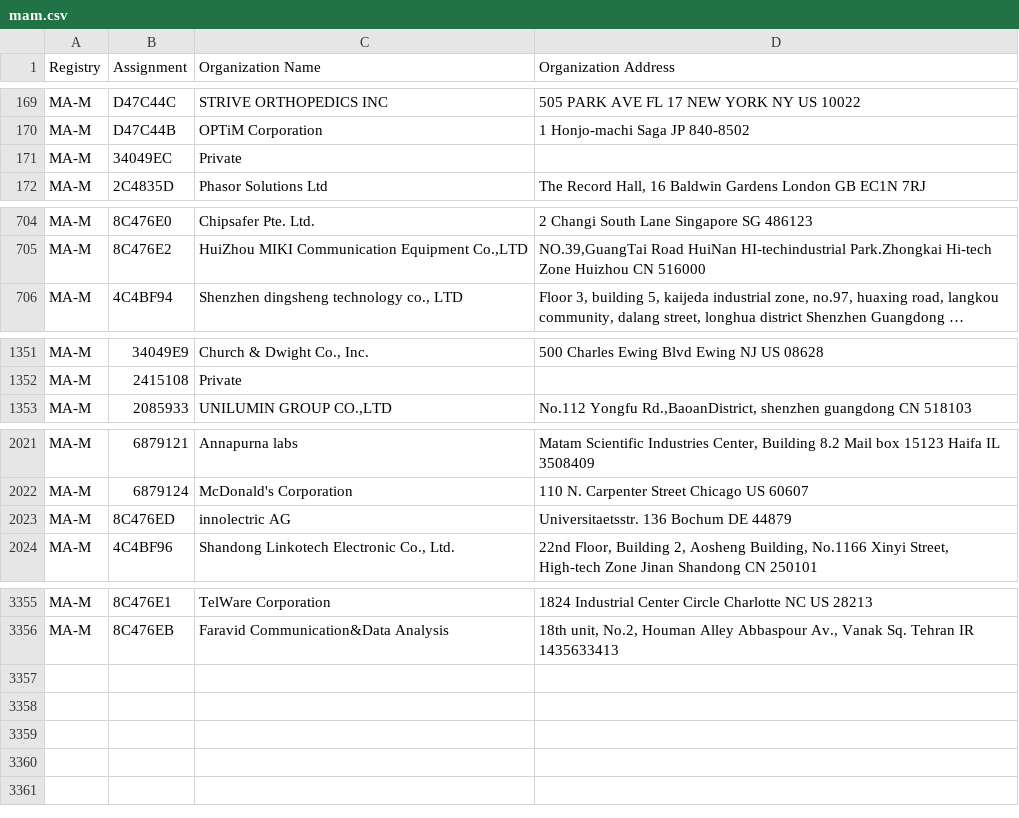
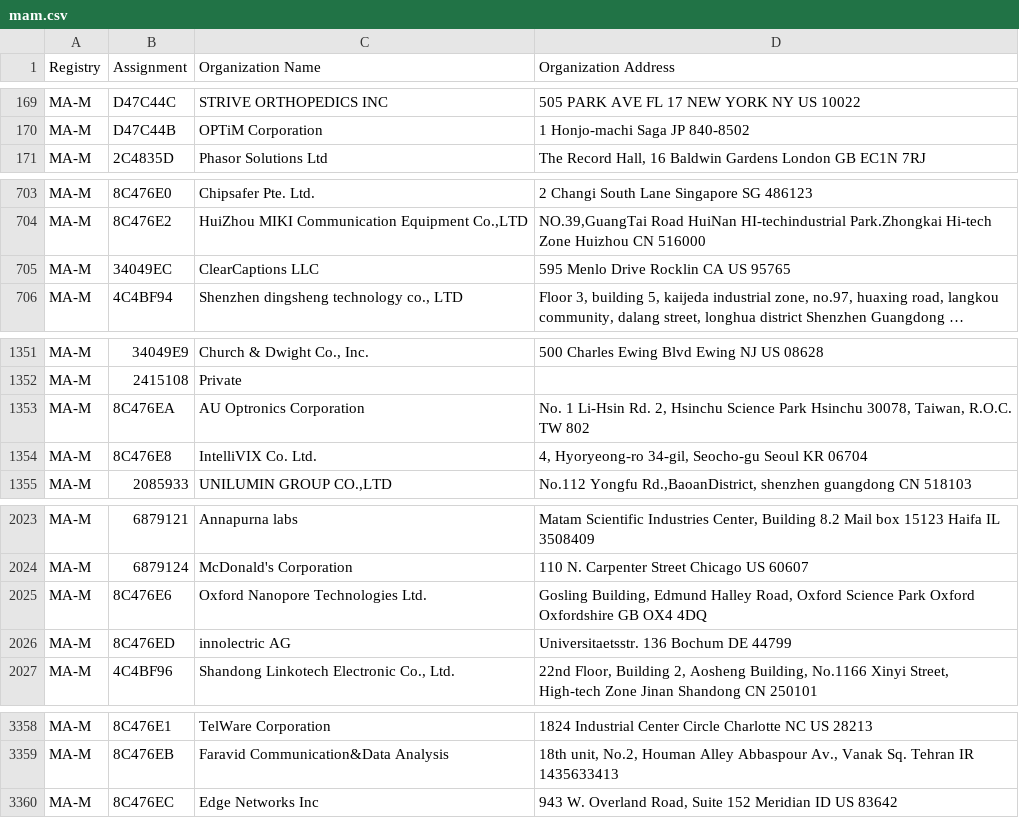
Before and after one commit to bedestall5/mac-ages, a CSV file: data/ieee/mam.csv, drawn as a sheet; only a part is shown, gaps mark what is left out; long unchanged cells end in …; removed rows and columns are numbered as before the commit, all else as after; the diff names each change by its address in the sheet, - before the commit and + after, or states it on an @@ line.

```diff
--- a/data/ieee/mam.csv
+++ b/data/ieee/mam.csv
-row 171: MA-M | 34049EC | Private
+row 705: MA-M | 34049EC | ClearCaptions LLC | 595 Menlo Drive Rocklin CA US 95765
+row 1353: MA-M | 8C476EA | AU Optronics Corporation | No. 1 Li-Hsin Rd. 2, Hsinchu Science Park Hsinchu 30078, Taiwan, R.O.C. TW 802
+row 1354: MA-M | 8C476E8 | IntelliVIX Co. Ltd. | 4, Hyoryeong-ro 34-gil, Seocho-gu Seoul KR 06704
+row 2025: MA-M | 8C476E6 | Oxford Nanopore Technologies Ltd. | Gosling Building, Edmund Halley Road, Oxford Science Park Oxford Oxfordshire GB OX4 4DQ
-D2026 (Organization Address): Universitaetsstr. 136 Bochum DE 44879
+D2026 (Organization Address): Universitaetsstr. 136 Bochum DE 44799
+row 3360: MA-M | 8C476EC | Edge Networks Inc | 943 W. Overland Road, Suite 152 Meridian ID US 83642
```
Also changed, not shown: data/ieee/oui36.csv, 3 other files.
